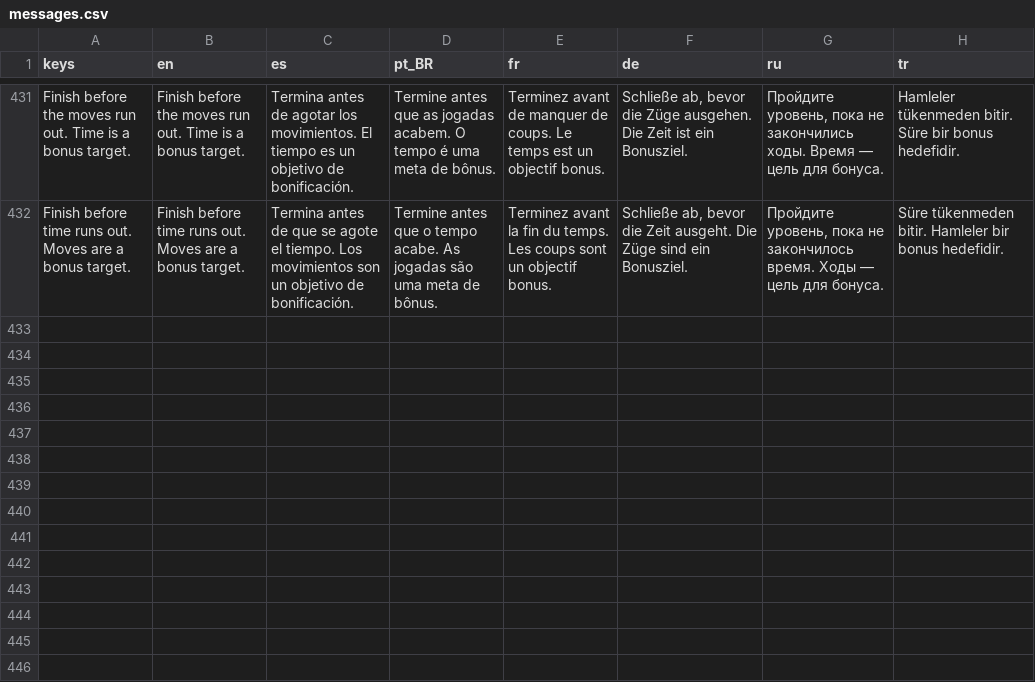
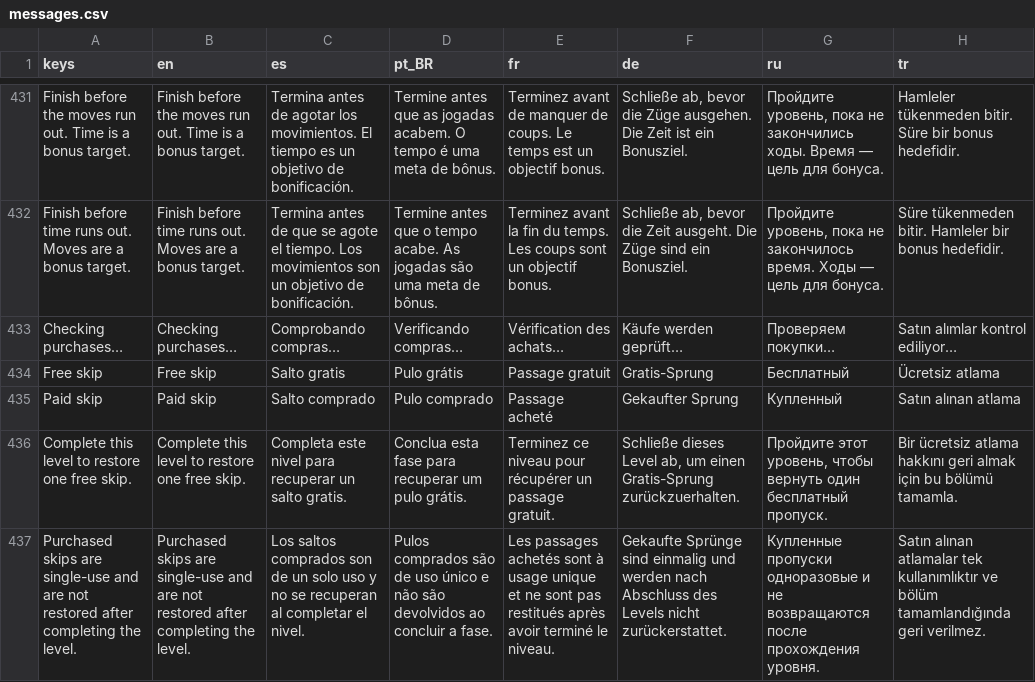
Before and after one commit to aesopov/move-them-all, a CSV file: localization/messages.csv, drawn as a sheet; only a part is shown, gaps mark what is left out; the diff names each change by its address in the sheet, - before the commit and + after, or states it on an @@ line.

Commit message:
Improve skip purchases, music transitions, and level presentation

```diff
--- a/localization/messages.csv
+++ b/localization/messages.csv
+row 433: Checking purchases… | Checking purchases… | Comprobando compras… | Verificando compras… | Vérification des achats… | Käufe werden geprüft… | Проверяем покупки… | Satın alımlar kontrol ediliyor…
+row 434: Free skip | Free skip | Salto gratis | Pulo grátis | Passage gratuit | Gratis-Sprung | Бесплатный | Ücretsiz atlama
+row 435: Paid skip | Paid skip | Salto comprado | Pulo comprado | Passage acheté | Gekaufter Sprung | Купленный | Satın alınan atlama
+row 436: Complete this level to restore one free skip. | Complete this level to restore one free skip. | Completa este nivel para recuperar un salto gratis. | Conclua esta fase para recuperar um pulo grátis. | Terminez ce niveau pour récupérer un passage gratuit. | Schließe dieses Level ab, um einen Gratis-Sprung zurückzuerhalten. | Пройдите этот уровень, чтобы вернуть один бесплатный пропуск. | Bir ücretsiz atlama hakkını geri almak için bu bölümü tamamla.
+row 437: Purchased skips are single-use and are not restored after completing the level. | Purchased skips are single-use and are not restored after completing the level. | Los saltos comprados son de un solo uso y no se recuperan al completar el nivel. | Pulos comprados são de uso único e não são devolvidos ao concluir a fase. | Les passages achetés sont à usage unique et ne sont pas restitués après avoir terminé le niveau. | Gekaufte Sprünge sind einmalig und werden nach Abschluss des Levels nicht zurückerstattet. | Купленные пропуски одноразовые и не возвращаются после прохождения уровня. | Satın alınan atlamalar tek kullanımlıktır ve bölüm tamamlandığında geri verilmez.
```
Also changed, not shown: 28 other files.
